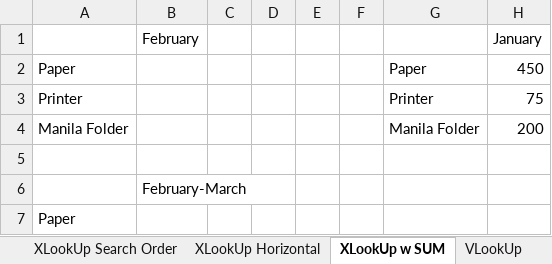
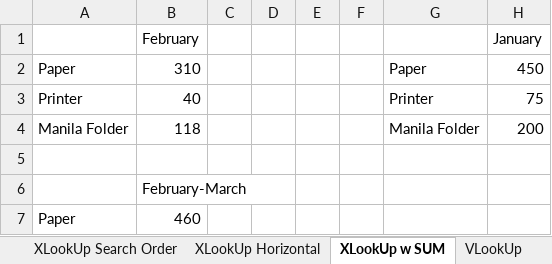
Before and after one commit to dyen66/data-analysis-bootcamp, an Excel workbook: Excel/XLOOKUP Excel Tutorial File.xlsx, sheet XLookUp w SUM, drawn as a sheet; only a part is shown; values as stored, in another font and other column widths than the file's, no borders; the diff names each change by its address in the sheet, - before the commit and + after, or states it on an @@ line.

Commit message:
xlookup

```diff
--- a/Excel/XLOOKUP Excel Tutorial File.xlsx (sheet XLookUp w SUM)
+++ b/Excel/XLOOKUP Excel Tutorial File.xlsx (sheet XLookUp w SUM)
-B2 (February): (empty)
+B2 (February): 310
-B3 (February): (empty)
+B3 (February): 40
-B4 (February): (empty)
+B4 (February): 118
-B7 (February): (empty)
+B7 (February): 460
```
Also changed, not shown: sheet XLookUp Multiple Rows, sheet XLookUp Exact Match, sheet XLookUp, sheet XLookUp Horizontal, sheet XLookUp Search Order.
